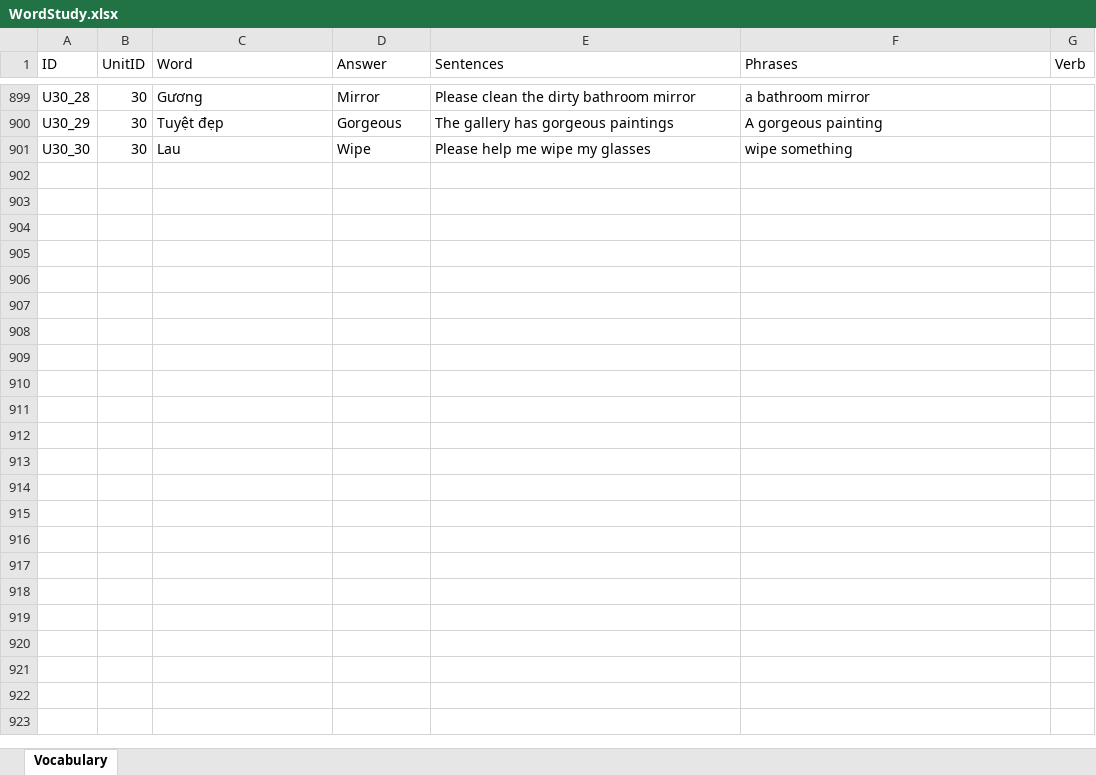
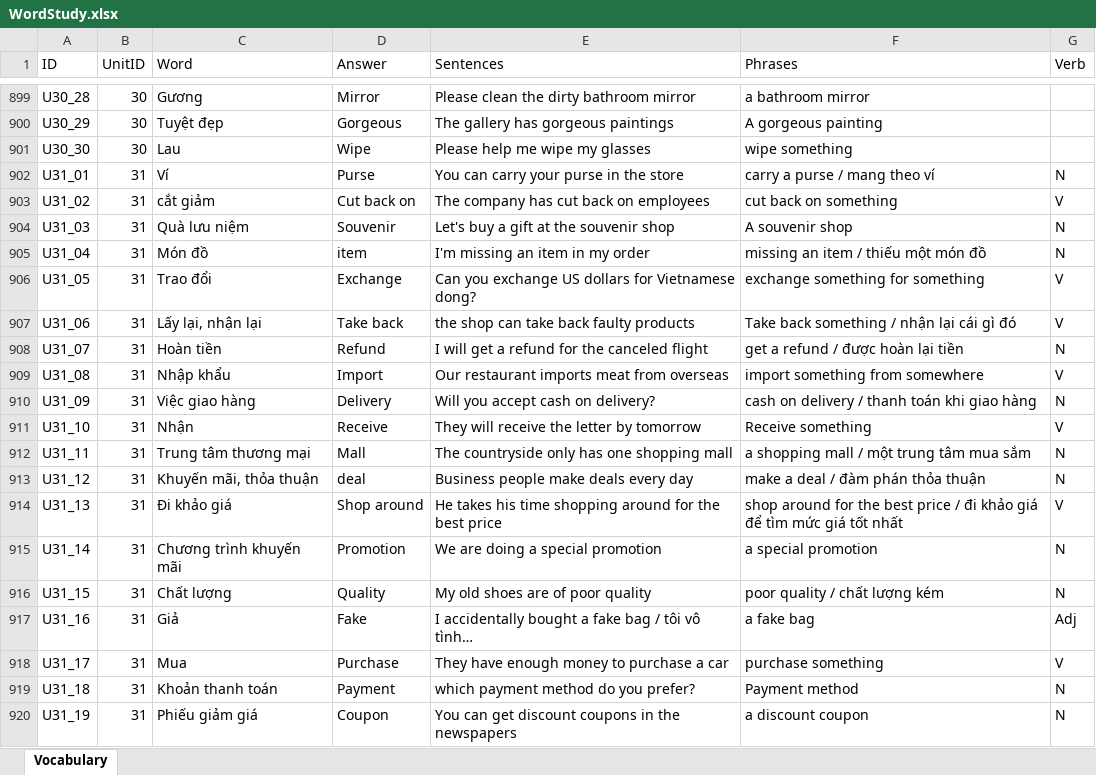
Before and after one commit to PhongNguyen0107/english-app, an Excel workbook: data/WordStudy.xlsx, sheet Vocabulary, drawn as a sheet; only a part is shown, gaps mark what is left out; values as stored, in another font and other column widths than the file's, no borders; the diff covers the shown part only; the diff names each change by its address in the sheet, - before the commit and + after, or states it on an @@ line.

Commit message:
feat: add list of words for unit 31

```diff
--- a/data/WordStudy.xlsx (sheet Vocabulary)
+++ b/data/WordStudy.xlsx (sheet Vocabulary)
+row 902: U31_01 | 31 | Ví | Purse | You can carry your purse in the store | carry a purse / mang theo ví | N
+row 903: U31_02 | 31 | cắt giảm | Cut back on | The company has cut back on employees | cut back on something | V
+row 904: U31_03 | 31 | Quà lưu niệm | Souvenir | Let's buy a gift at the souvenir shop | A souvenir shop | N
+row 905: U31_04 | 31 | Món đồ | item | I'm missing an item in my order | missing an item / thiếu một món đồ | N
+row 906: U31_05 | 31 | Trao đổi | Exchange | Can you exchange US dollars for Vietnamese dong? | exchange something for something | V
+row 907: U31_06 | 31 | Lấy lại, nhận lại | Take back | the shop can take back faulty products | Take back something / nhận lại cái gì đó | V
+row 908: U31_07 | 31 | Hoàn tiền | Refund | I will get a refund for the canceled flight | get a refund / được hoàn lại tiền | N
+row 909: U31_08 | 31 | Nhập khẩu | Import | Our restaurant imports meat from overseas | import something from somewhere | V
+row 910: U31_09 | 31 | Việc giao hàng | Delivery | Will you accept cash on delivery? | cash on delivery / thanh toán khi giao hàng | N
+row 911: U31_10 | 31 | Nhận | Receive | They will receive the letter by tomorrow | Receive something | V
+row 912: U31_11 | 31 | Trung tâm thương mại | Mall | The countryside only has one shopping mall | a shopping mall / một trung tâm mua sắm | N
+row 913: U31_12 | 31 | Khuyến mãi, thỏa thuận | deal | Business people make deals every day | make a deal / đàm phán thỏa thuận | N
+row 914: U31_13 | 31 | Đi khảo giá | Shop around | He takes his time shopping around for the best price | shop around for the best price / đi khảo giá để tìm mức giá tốt nhất | V
+row 915: U31_14 | 31 | Chương trình khuyến mãi | Promotion | We are doing a special promotion | a special promotion | N
+row 916: U31_15 | 31 | Chất lượng | Quality | My old shoes are of poor quality | poor quality / chất lượng kém | N
+row 917: U31_16 | 31 | Giả | Fake | I accidentally bought a fake bag / tôi vô tình… | a fake bag | Adj
+row 918: U31_17 | 31 | Mua | Purchase | They have enough money to purchase a car | purchase something | V
+row 919: U31_18 | 31 | Khoản thanh toán | Payment | which payment method do you prefer? | Payment method | N
+row 920: U31_19 | 31 | Phiếu giảm giá | Coupon | You can get discount coupons in the newspapers | a discount coupon | N
```
Also changed, not shown: 11 added rows elsewhere in this sheet, 1 other file.
